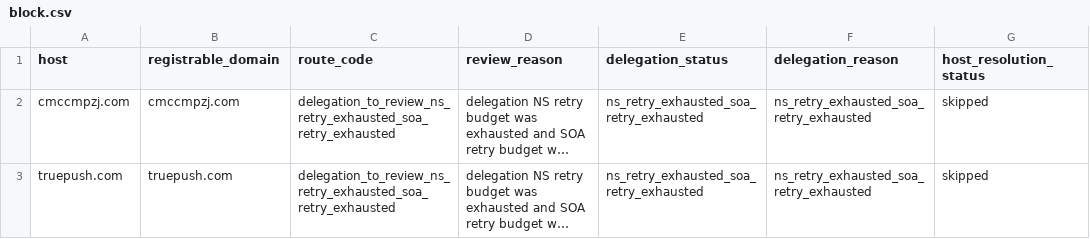
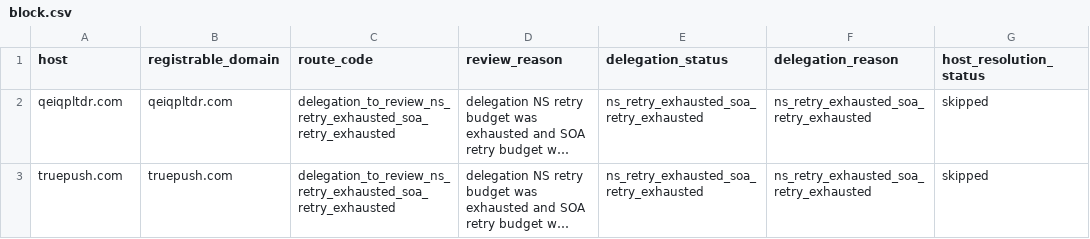
Before and after one commit to oxfa/niamodretlif, a CSV file: output/review/block.csv, drawn as a sheet; only a part is shown; long unchanged cells end in …; the diff names each change by its address in the sheet, - before the commit and + after, or states it on an @@ line.

```diff
--- a/output/review/block.csv
+++ b/output/review/block.csv
-A2 (host): cmccmpzj.com
+A2 (host): qeiqpltdr.com
-B2 (registrable_domain): cmccmpzj.com
+B2 (registrable_domain): qeiqpltdr.com
```
Also changed, not shown: 2 other files.
